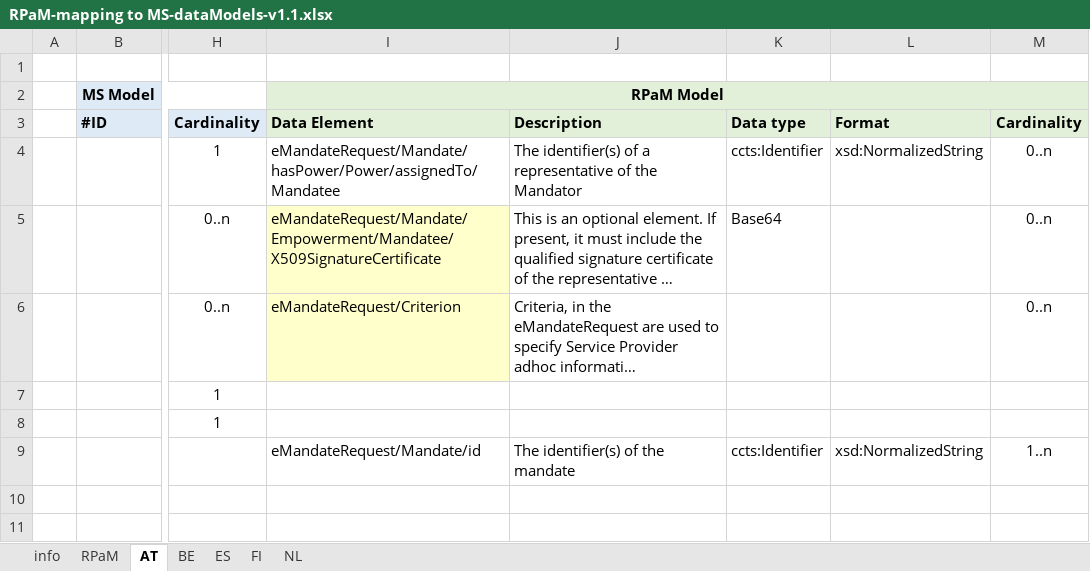
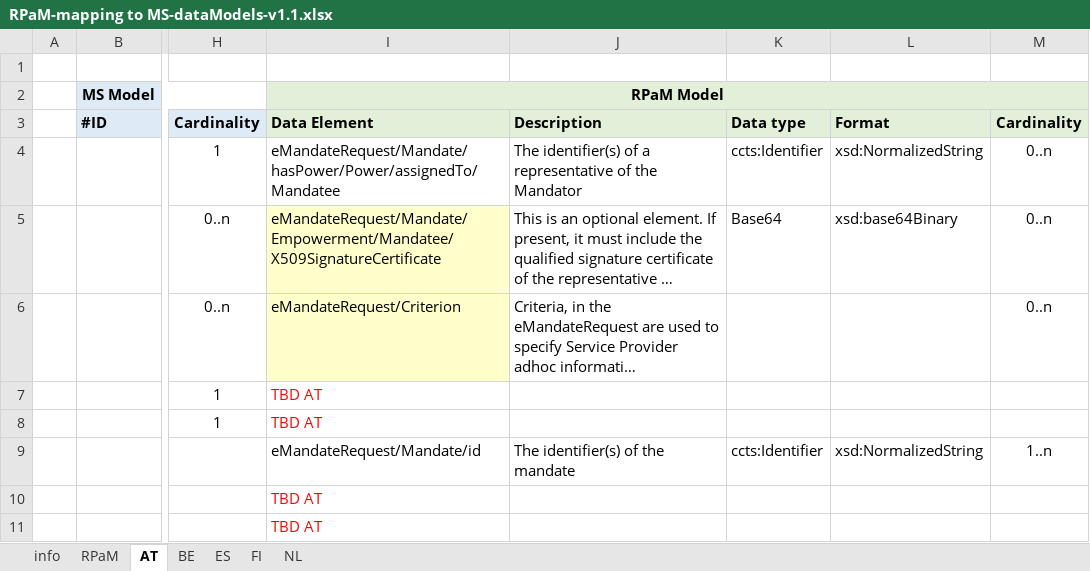
Before and after one commit to everis-rpam/RPaM-Ontology, an Excel workbook: 02-Conceptual_Data_Model/MS-RPaM/RPaM-mapping to MS-dataModels-v1.1.xlsx, sheet AT, drawn as a sheet; only a part is shown, gaps mark what is left out; long unchanged cells end in …; values as stored, in another font and other column widths than the file's, no borders; the diff covers the shown part only; the diff names each change by its address in the sheet, - before the commit and + after, or states it on an @@ line.

```diff
--- a/02-Conceptual_Data_Model/MS-RPaM/RPaM-mapping to MS-dataModels-v1.1.xlsx (sheet AT)
+++ b/02-Conceptual_Data_Model/MS-RPaM/RPaM-mapping to MS-dataModels-v1.1.xlsx (sheet AT)
-L5: (empty)
+L5: xsd:base64Binary
-I7:I8: (empty)
+I7:I8: TBD AT
-I10:I11: (empty)
+I10:I11: TBD AT
```
Also changed, not shown: 13 edited cells and cell formats elsewhere in this sheet.
